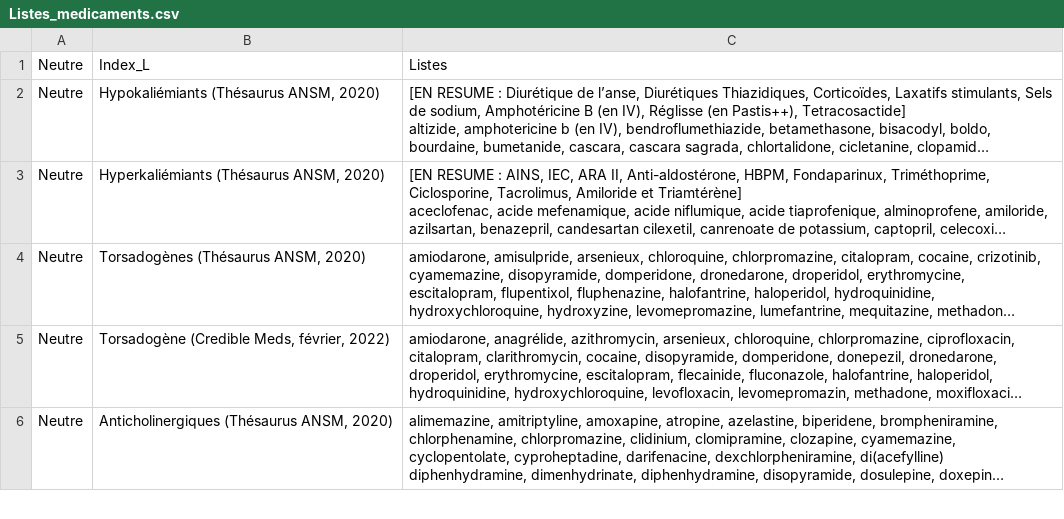
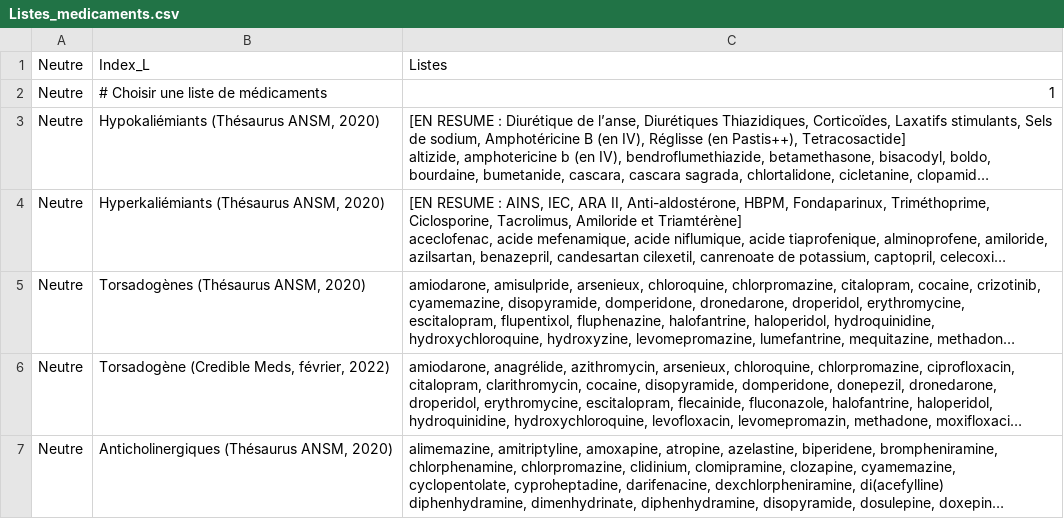
Before and after one commit to Pharmacie-CHM/Pharmacie_Clinique_MUPA, a CSV file: Listes_medicaments.csv, drawn as a sheet; only a part is shown; long unchanged cells end in …; the diff names each change by its address in the sheet, - before the commit and + after, or states it on an @@ line.

Commit message:
Update Listes_medicaments.csv

```diff
--- a/Listes_medicaments.csv
+++ b/Listes_medicaments.csv
+row 2: Neutre | # Choisir une liste de médicaments | 1
```
